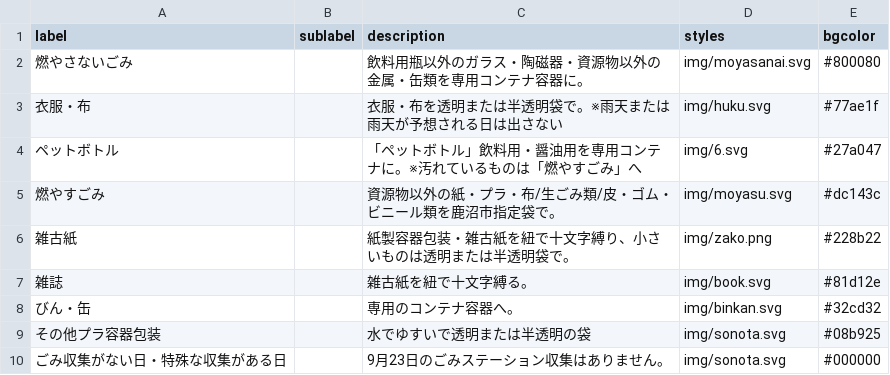
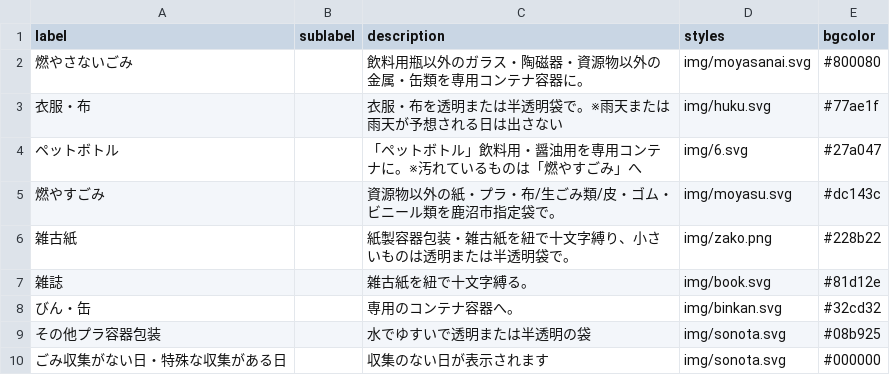
Before and after one commit to kanumashi/5374, a CSV file: data/description.csv, drawn as a sheet.

Commit message:
Update description.csv

```diff
--- a/data/description.csv
+++ b/data/description.csv
@@ -9,2 +9,2 @@ label,sublabel,description,styles,bgcolor
 その他プラ容器包装,,水でゆすいで透明または半透明の袋,img/sonota.svg,#08b925
-ごみ収集がない日・特殊な収集がある日,,9月23日のごみステーション収集はありません。,img/sonota.svg,#000000
+ごみ収集がない日・特殊な収集がある日,,収集のない日が表示されます,img/sonota.svg,#000000
```
